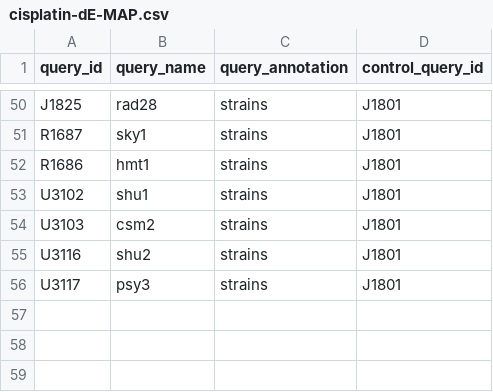
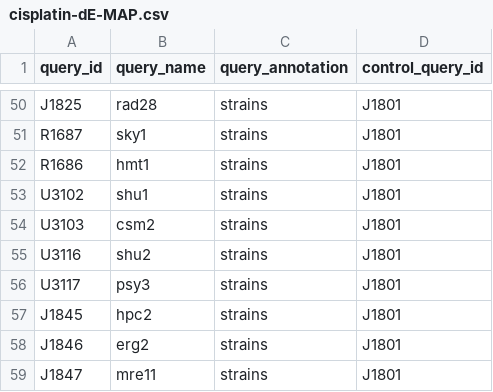
Before and after one commit to gaelfortin/rothfreezer, a CSV file: inst/db/queries/cisplatin-dE-MAP.csv, drawn as a sheet; only a part is shown, gaps mark what is left out; the diff names each change by its address in the sheet, - before the commit and + after, or states it on an @@ line.

Commit message:
Update new queries (#26)

```diff
--- a/inst/db/queries/cisplatin-dE-MAP.csv
+++ b/inst/db/queries/cisplatin-dE-MAP.csv
+row 57: J1845 | hpc2 | strains | J1801
+row 58: J1846 | erg2 | strains | J1801
+row 59: J1847 | mre11 | strains | J1801
```
